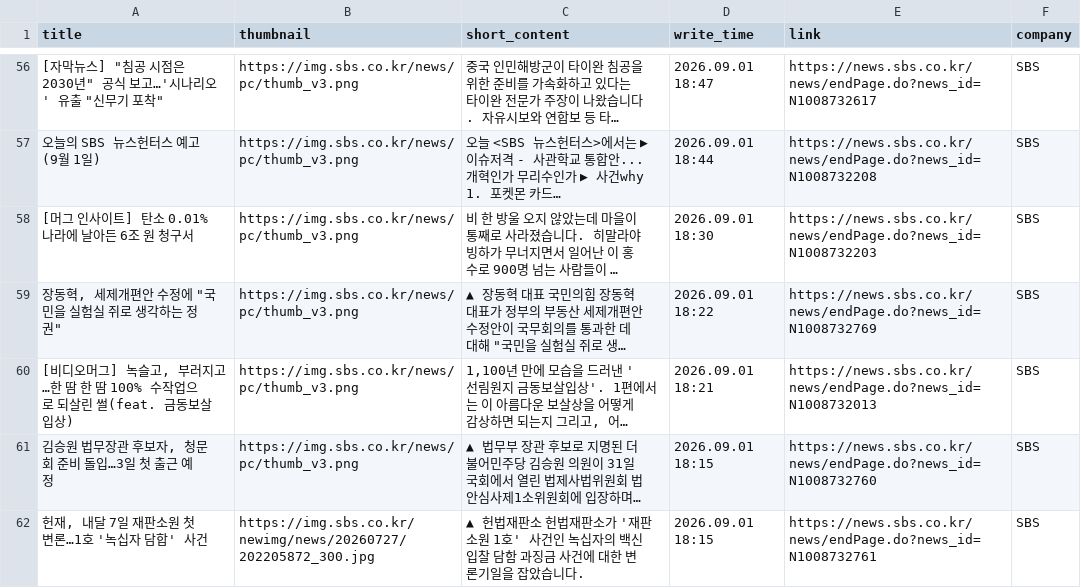
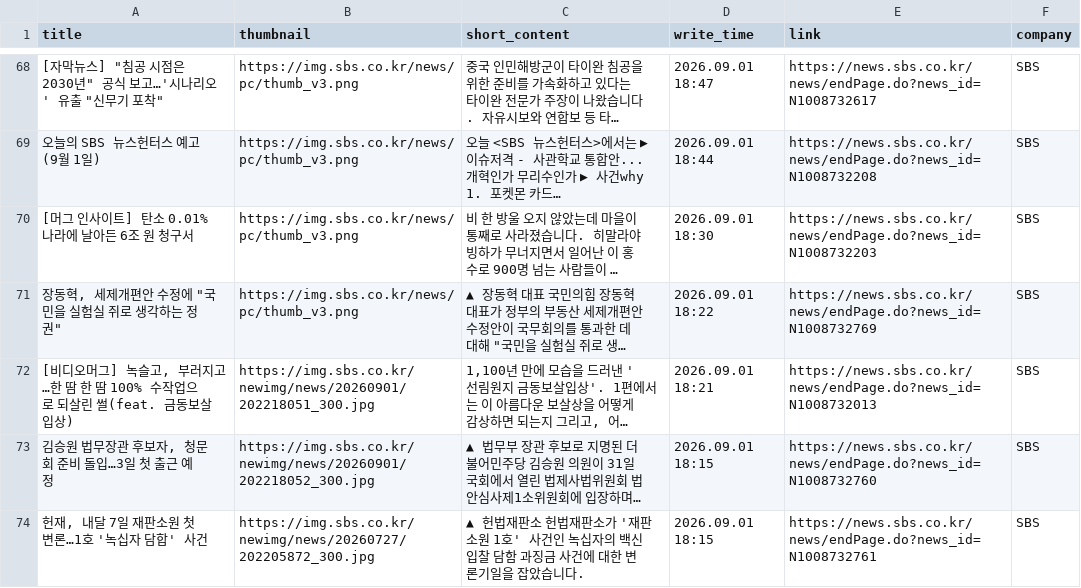
Before and after one commit to Leehyeongseok010802/Python_TWC, a CSV file: Completed_csv/SBS.csv, drawn as a sheet; only a part is shown, gaps mark what is left out; long unchanged cells end in …; addresses are those after the commit; the diff covers the shown part only; the diff names each change by its address in the sheet, - before the commit and + after, or states it on an @@ line.

```diff
--- a/Completed_csv/SBS.csv
+++ b/Completed_csv/SBS.csv
-B72 (thumbnail): https://img.sbs.co.kr/news/pc/thumb_v3.png
+B72 (thumbnail): https://img.sbs.co.kr/newimg/news/20260901/202218051_300.jpg
-B73 (thumbnail): https://img.sbs.co.kr/news/pc/thumb_v3.png
+B73 (thumbnail): https://img.sbs.co.kr/newimg/news/20260901/202218052_300.jpg
```
Also changed, not shown: 12 added rows, 12 removed rows and 32 edited cells elsewhere in this file, Completed_csv/EBN.csv, Completed_csv/Etoday.csv, 9 other files.
